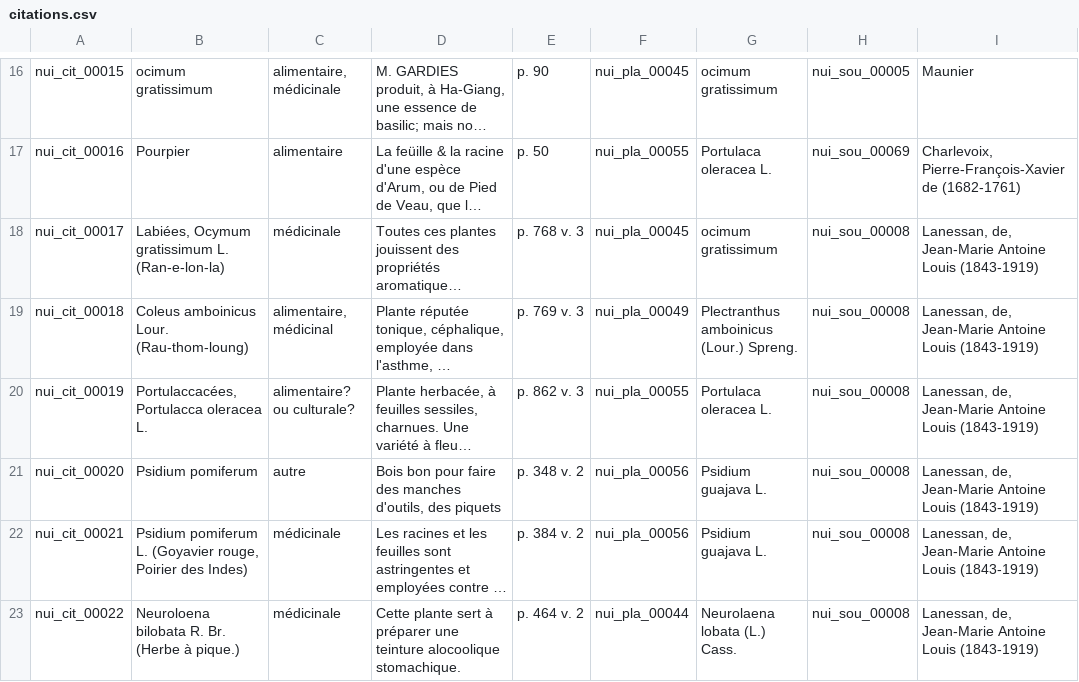
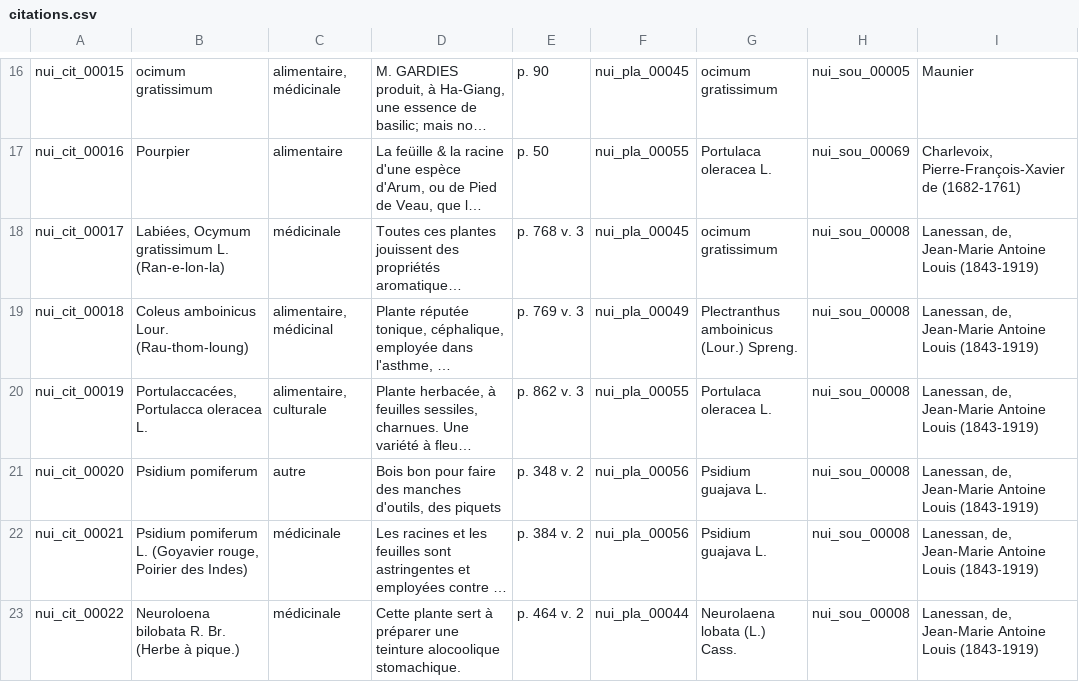
Before and after one commit to bolom/ua-parm, a CSV file: lib/tasks/citations.csv, drawn as a sheet; only a part is shown, gaps mark what is left out; long unchanged cells end in …; the diff names each change by its address in the sheet, - before the commit and + after, or states it on an @@ line.

Commit message:
fix UI sources et citations

```diff
--- a/lib/tasks/citations.csv
+++ b/lib/tasks/citations.csv
-C20: alimentaire? ou culturale?
+C20: alimentaire, culturale
```
Also changed, not shown: 41 other files.
